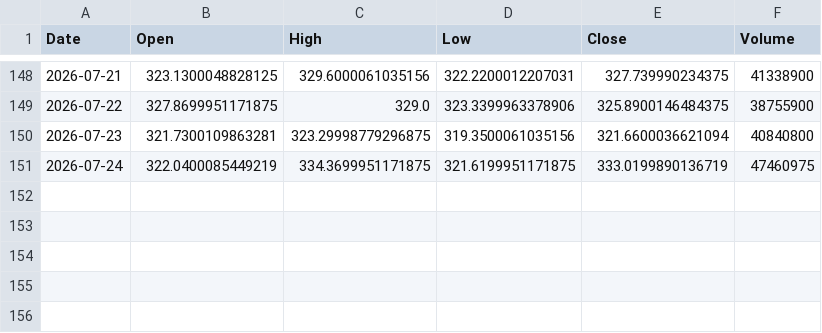
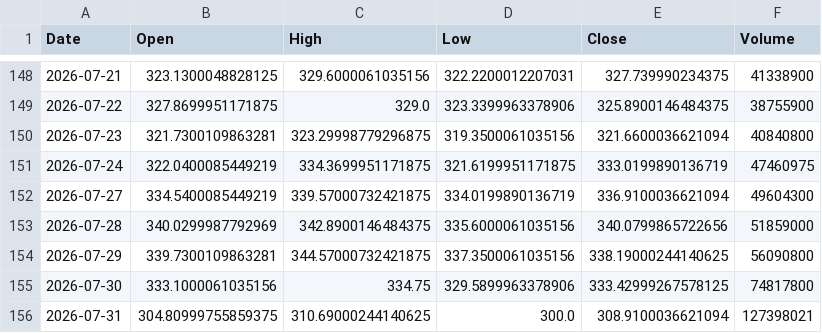
Before and after one commit to rupakolee/Rupse-stock-price-predictor, a CSV file: ml-model/price-predictor/data/AAPL.csv, drawn as a sheet; only a part is shown, gaps mark what is left out.

```diff
--- a/ml-model/price-predictor/data/AAPL.csv
+++ b/ml-model/price-predictor/data/AAPL.csv
@@ -151 +151,6 @@ Date,Open,High,Low,Close,Volume
 2026-07-24,322.0400085449219,334.3699951171875,321.6199951171875,333.0199890136719,47460975
+2026-07-27,334.5400085449219,339.57000732421875,334.0199890136719,336.9100036621094,49604300
+2026-07-28,340.0299987792969,342.8900146484375,335.6000061035156,340.0799865722656,51859000
+2026-07-29,339.7300109863281,344.57000732421875,337.3500061035156,338.19000244140625,56090800
+2026-07-30,333.1000061035156,334.75,329.5899963378906,333.42999267578125,74817800
+2026-07-31,304.80999755859375,310.69000244140625,300.0,308.9100036621094,127398021
```
Also changed, not shown: ml-model/price-predictor/data/META.csv, ml-model/price-predictor/data/MSFT.csv, 14 other files.
